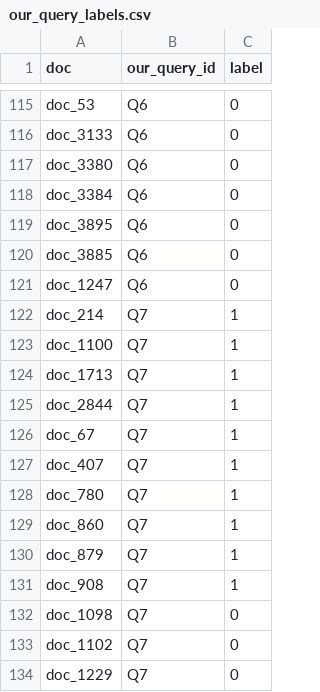
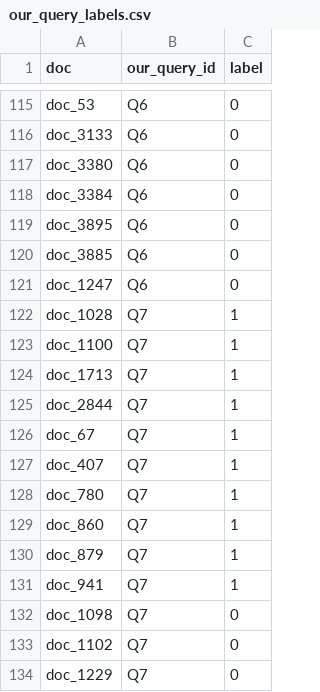
Before and after one commit to nuriacod/IRWA-2023-G101_3, a CSV file: queries/our_query_labels.csv, drawn as a sheet; only a part is shown, gaps mark what is left out.

Commit message:
csv updates

```diff
--- a/queries/our_query_labels.csv
+++ b/queries/our_query_labels.csv
@@ -121,3 +121,3 @@ doc_3885,Q6,0
 doc_1247,Q6,0
-doc_214,Q7,1
+doc_1028,Q7,1
 doc_1100,Q7,1
@@ -130,3 +130,3 @@ doc_860,Q7,1
 doc_879,Q7,1
-doc_908,Q7,1
+doc_941,Q7,1
 doc_1098,Q7,0
```
